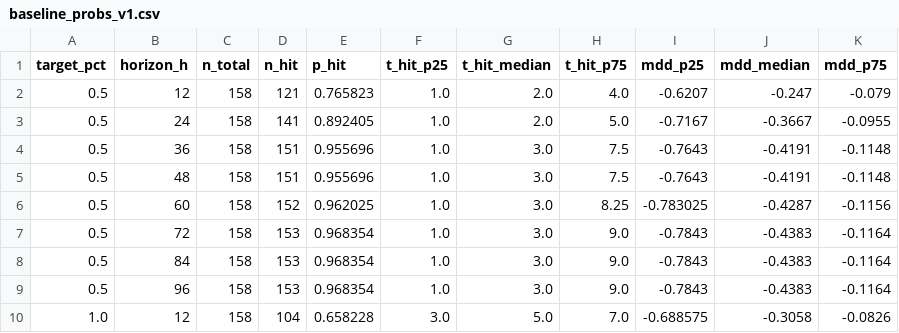
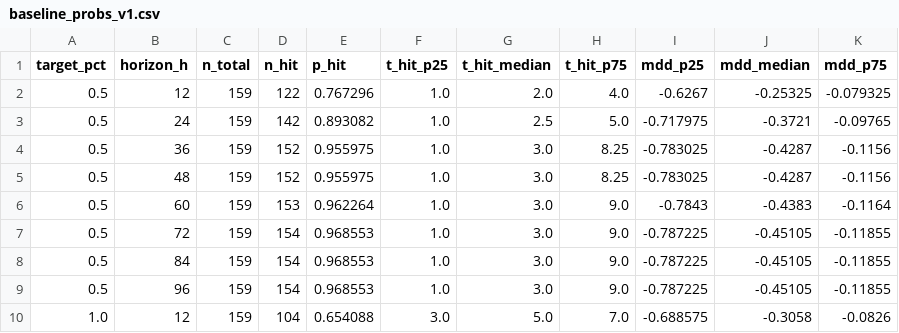
Before and after one commit to myslostelfgaming-collab/crypto-deployment-signal, a CSV file: data/forecast/baseline_probs_v1.csv, drawn as a sheet; only a part is shown; the diff covers the shown part only.

```diff
--- a/data/forecast/baseline_probs_v1.csv
+++ b/data/forecast/baseline_probs_v1.csv
@@ -1,10 +1,10 @@
 target_pct,horizon_h,n_total,n_hit,p_hit,t_hit_p25,t_hit_median,t_hit_p75,mdd_p25,mdd_median,mdd_p75
-0.5,12,158,121,0.765823,1.0,2.0,4.0,-0.6207,-0.247,-0.079
-0.5,24,158,141,0.892405,1.0,2.0,5.0,-0.7167,-0.3667,-0.0955
-0.5,36,158,151,0.955696,1.0,3.0,7.5,-0.7643,-0.4191,-0.1148
-0.5,48,158,151,0.955696,1.0,3.0,7.5,-0.7643,-0.4191,-0.1148
-0.5,60,158,152,0.962025,1.0,3.0,8.25,-0.783025,-0.4287,-0.1156
-0.5,72,158,153,0.968354,1.0,3.0,9.0,-0.7843,-0.4383,-0.1164
-0.5,84,158,153,0.968354,1.0,3.0,9.0,-0.7843,-0.4383,-0.1164
-0.5,96,158,153,0.968354,1.0,3.0,9.0,-0.7843,-0.4383,-0.1164
-1.0,12,158,104,0.658228,3.0,5.0,7.0,-0.688575,-0.3058,-0.0826
+0.5,12,159,122,0.767296,1.0,2.0,4.0,-0.6267,-0.25325,-0.079325
+0.5,24,159,142,0.893082,1.0,2.5,5.0,-0.717975,-0.3721,-0.09765
+0.5,36,159,152,0.955975,1.0,3.0,8.25,-0.783025,-0.4287,-0.1156
+0.5,48,159,152,0.955975,1.0,3.0,8.25,-0.783025,-0.4287,-0.1156
+0.5,60,159,153,0.962264,1.0,3.0,9.0,-0.7843,-0.4383,-0.1164
+0.5,72,159,154,0.968553,1.0,3.0,9.0,-0.787225,-0.45105,-0.11855
+0.5,84,159,154,0.968553,1.0,3.0,9.0,-0.787225,-0.45105,-0.11855
+0.5,96,159,154,0.968553,1.0,3.0,9.0,-0.787225,-0.45105,-0.11855
+1.0,12,159,104,0.654088,3.0,5.0,7.0,-0.688575,-0.3058,-0.0826
```
Also changed, not shown: 74 edited cells elsewhere in this file, data/history/index.csv, data/labels/labels_v1.csv, 4 other files.
